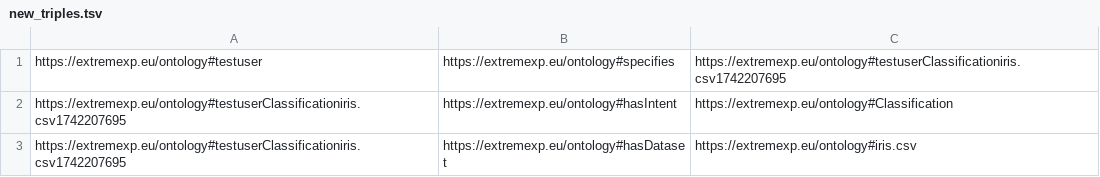
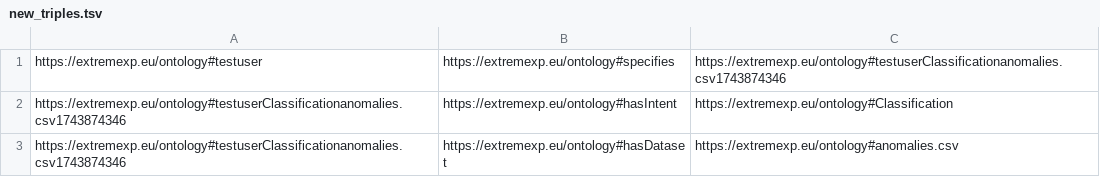
Before and after one commit to dtim-upc/Intents2Workflows, a TSV file: backend/api/ontology/new_triples.tsv, drawn as a sheet.

```diff
--- a/backend/api/ontology/new_triples.tsv
+++ b/backend/api/ontology/new_triples.tsv
@@ -1,3 +1,3 @@
-https://extremexp.eu/ontology#testuser	https://extremexp.eu/ontology#specifies	https://extremexp.eu/ontology#testuserClassificationiris.csv1742207695
-https://extremexp.eu/ontology#testuserClassificationiris.csv1742207695	https://extremexp.eu/ontology#hasIntent	https://extremexp.eu/ontology#Classification
-https://extremexp.eu/ontology#testuserClassificationiris.csv1742207695	https://extremexp.eu/ontology#hasDataset	https://extremexp.eu/ontology#iris.csv
+https://extremexp.eu/ontology#testuser	https://extremexp.eu/ontology#specifies	https://extremexp.eu/ontology#testuserClassificationanomalies.csv1743874346
+https://extremexp.eu/ontology#testuserClassificationanomalies.csv1743874346	https://extremexp.eu/ontology#hasIntent	https://extremexp.eu/ontology#Classification
+https://extremexp.eu/ontology#testuserClassificationanomalies.csv1743874346	https://extremexp.eu/ontology#hasDataset	https://extremexp.eu/ontology#anomalies.csv
```
Also changed, not shown: backend/api/ontology/KnowledgeBase.tsv, 9 other files.
